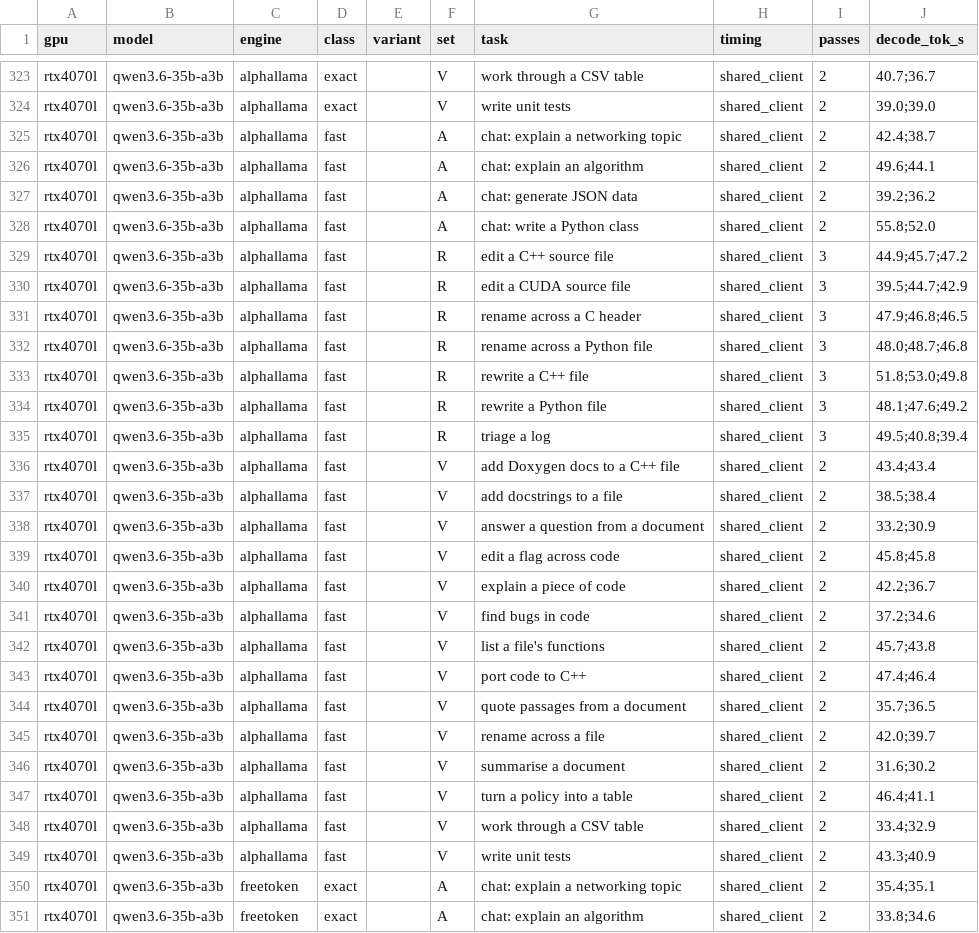
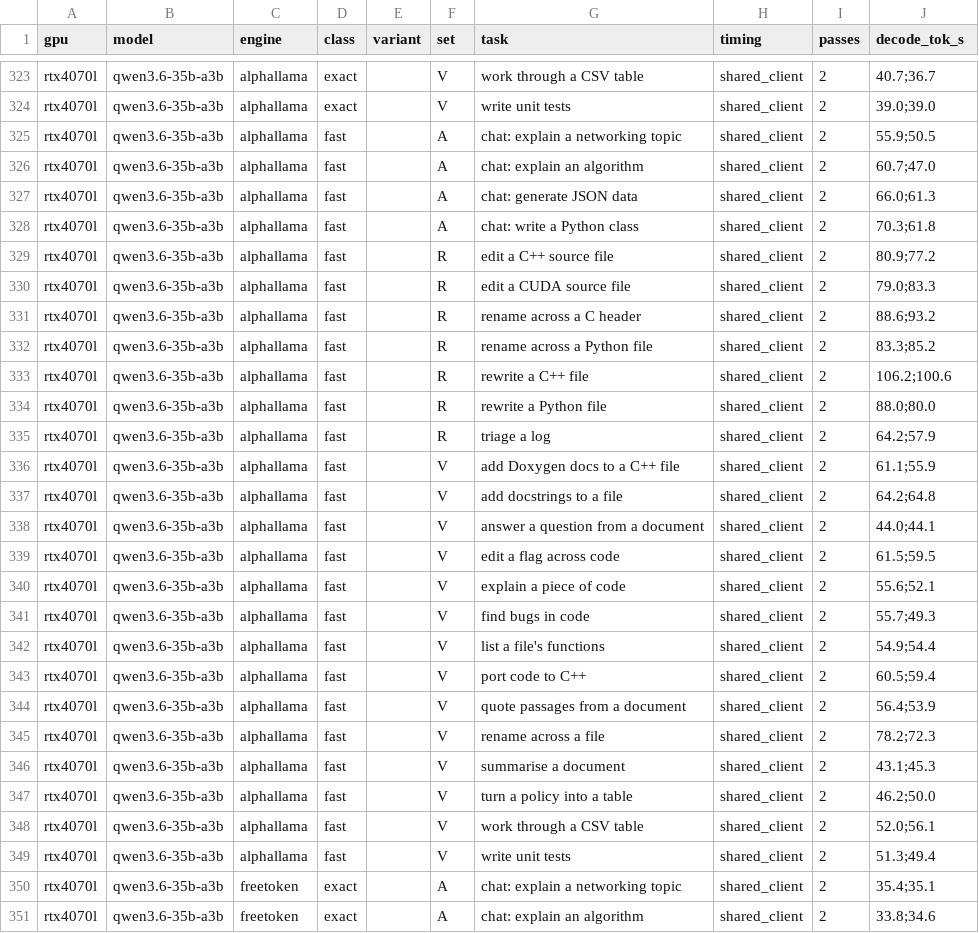
Before and after one commit to AlphaChat-dotcom/inferarena, a CSV file: data/raw/2026-10-per-prompt.csv, drawn as a sheet; only a part is shown, gaps mark what is left out.

```diff
--- a/data/raw/2026-10-per-prompt.csv
+++ b/data/raw/2026-10-per-prompt.csv
@@ -324,27 +324,27 @@ rtx4070l,qwen3.6-35b-a3b,alphallama,exact,,V,work through a CSV table,shared_cli
 rtx4070l,qwen3.6-35b-a3b,alphallama,exact,,V,write unit tests,shared_client,2,39.0;39.0
-rtx4070l,qwen3.6-35b-a3b,alphallama,fast,,A,chat: explain a networking topic,shared_client,2,42.4;38.7
-rtx4070l,qwen3.6-35b-a3b,alphallama,fast,,A,chat: explain an algorithm,shared_client,2,49.6;44.1
-rtx4070l,qwen3.6-35b-a3b,alphallama,fast,,A,chat: generate JSON data,shared_client,2,39.2;36.2
-rtx4070l,qwen3.6-35b-a3b,alphallama,fast,,A,chat: write a Python class,shared_client,2,55.8;52.0
-rtx4070l,qwen3.6-35b-a3b,alphallama,fast,,R,edit a C++ source file,shared_client,3,44.9;45.7;47.2
-rtx4070l,qwen3.6-35b-a3b,alphallama,fast,,R,edit a CUDA source file,shared_client,3,39.5;44.7;42.9
-rtx4070l,qwen3.6-35b-a3b,alphallama,fast,,R,rename across a C header,shared_client,3,47.9;46.8;46.5
-rtx4070l,qwen3.6-35b-a3b,alphallama,fast,,R,rename across a Python file,shared_client,3,48.0;48.7;46.8
-rtx4070l,qwen3.6-35b-a3b,alphallama,fast,,R,rewrite a C++ file,shared_client,3,51.8;53.0;49.8
-rtx4070l,qwen3.6-35b-a3b,alphallama,fast,,R,rewrite a Python file,shared_client,3,48.1;47.6;49.2
-rtx4070l,qwen3.6-35b-a3b,alphallama,fast,,R,triage a log,shared_client,3,49.5;40.8;39.4
-rtx4070l,qwen3.6-35b-a3b,alphallama,fast,,V,add Doxygen docs to a C++ file,shared_client,2,43.4;43.4
-rtx4070l,qwen3.6-35b-a3b,alphallama,fast,,V,add docstrings to a file,shared_client,2,38.5;38.4
-rtx4070l,qwen3.6-35b-a3b,alphallama,fast,,V,answer a question from a document,shared_client,2,33.2;30.9
-rtx4070l,qwen3.6-35b-a3b,alphallama,fast,,V,edit a flag across code,shared_client,2,45.8;45.8
-rtx4070l,qwen3.6-35b-a3b,alphallama,fast,,V,explain a piece of code,shared_client,2,42.2;36.7
-rtx4070l,qwen3.6-35b-a3b,alphallama,fast,,V,find bugs in code,shared_client,2,37.2;34.6
-rtx4070l,qwen3.6-35b-a3b,alphallama,fast,,V,list a file's functions,shared_client,2,45.7;43.8
-rtx4070l,qwen3.6-35b-a3b,alphallama,fast,,V,port code to C++,shared_client,2,47.4;46.4
-rtx4070l,qwen3.6-35b-a3b,alphallama,fast,,V,quote passages from a document,shared_client,2,35.7;36.5
-rtx4070l,qwen3.6-35b-a3b,alphallama,fast,,V,rename across a file,shared_client,2,42.0;39.7
-rtx4070l,qwen3.6-35b-a3b,alphallama,fast,,V,summarise a document,shared_client,2,31.6;30.2
-rtx4070l,qwen3.6-35b-a3b,alphallama,fast,,V,turn a policy into a table,shared_client,2,46.4;41.1
-rtx4070l,qwen3.6-35b-a3b,alphallama,fast,,V,work through a CSV table,shared_client,2,33.4;32.9
-rtx4070l,qwen3.6-35b-a3b,alphallama,fast,,V,write unit tests,shared_client,2,43.3;40.9
+rtx4070l,qwen3.6-35b-a3b,alphallama,fast,,A,chat: explain a networking topic,shared_client,2,55.9;50.5
+rtx4070l,qwen3.6-35b-a3b,alphallama,fast,,A,chat: explain an algorithm,shared_client,2,60.7;47.0
+rtx4070l,qwen3.6-35b-a3b,alphallama,fast,,A,chat: generate JSON data,shared_client,2,66.0;61.3
+rtx4070l,qwen3.6-35b-a3b,alphallama,fast,,A,chat: write a Python class,shared_client,2,70.3;61.8
+rtx4070l,qwen3.6-35b-a3b,alphallama,fast,,R,edit a C++ source file,shared_client,2,80.9;77.2
+rtx4070l,qwen3.6-35b-a3b,alphallama,fast,,R,edit a CUDA source file,shared_client,2,79.0;83.3
+rtx4070l,qwen3.6-35b-a3b,alphallama,fast,,R,rename across a C header,shared_client,2,88.6;93.2
+rtx4070l,qwen3.6-35b-a3b,alphallama,fast,,R,rename across a Python file,shared_client,2,83.3;85.2
+rtx4070l,qwen3.6-35b-a3b,alphallama,fast,,R,rewrite a C++ file,shared_client,2,106.2;100.6
+rtx4070l,qwen3.6-35b-a3b,alphallama,fast,,R,rewrite a Python file,shared_client,2,88.0;80.0
+rtx4070l,qwen3.6-35b-a3b,alphallama,fast,,R,triage a log,shared_client,2,64.2;57.9
+rtx4070l,qwen3.6-35b-a3b,alphallama,fast,,V,add Doxygen docs to a C++ file,shared_client,2,61.1;55.9
+rtx4070l,qwen3.6-35b-a3b,alphallama,fast,,V,add docstrings to a file,shared_client,2,64.2;64.8
+rtx4070l,qwen3.6-35b-a3b,alphallama,fast,,V,answer a question from a document,shared_client,2,44.0;44.1
+rtx4070l,qwen3.6-35b-a3b,alphallama,fast,,V,edit a flag across code,shared_client,2,61.5;59.5
+rtx4070l,qwen3.6-35b-a3b,alphallama,fast,,V,explain a piece of code,shared_client,2,55.6;52.1
+rtx4070l,qwen3.6-35b-a3b,alphallama,fast,,V,find bugs in code,shared_client,2,55.7;49.3
+rtx4070l,qwen3.6-35b-a3b,alphallama,fast,,V,list a file's functions,shared_client,2,54.9;54.4
+rtx4070l,qwen3.6-35b-a3b,alphallama,fast,,V,port code to C++,shared_client,2,60.5;59.4
+rtx4070l,qwen3.6-35b-a3b,alphallama,fast,,V,quote passages from a document,shared_client,2,56.4;53.9
+rtx4070l,qwen3.6-35b-a3b,alphallama,fast,,V,rename across a file,shared_client,2,78.2;72.3
+rtx4070l,qwen3.6-35b-a3b,alphallama,fast,,V,summarise a document,shared_client,2,43.1;45.3
+rtx4070l,qwen3.6-35b-a3b,alphallama,fast,,V,turn a policy into a table,shared_client,2,46.2;50.0
+rtx4070l,qwen3.6-35b-a3b,alphallama,fast,,V,work through a CSV table,shared_client,2,52.0;56.1
+rtx4070l,qwen3.6-35b-a3b,alphallama,fast,,V,write unit tests,shared_client,2,51.3;49.4
 rtx4070l,qwen3.6-35b-a3b,freetoken,exact,,A,chat: explain a networking topic,shared_client,2,35.4;35.1
```
Also changed, not shown: 2 other files.
